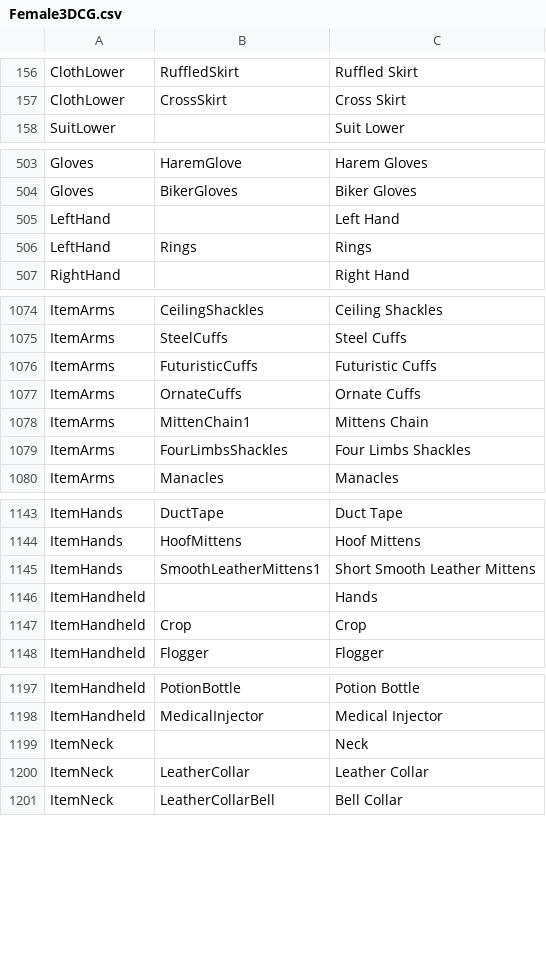
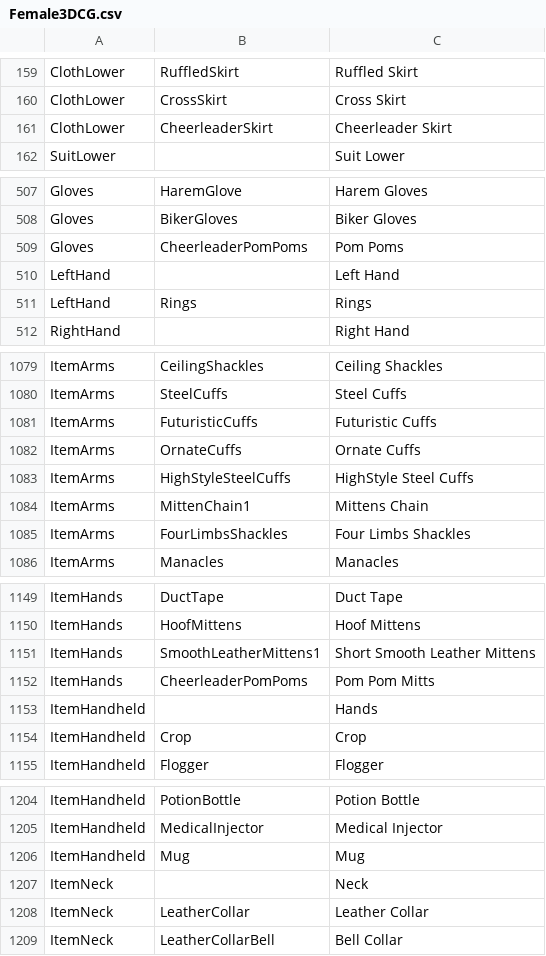
Before and after one commit to Dutchie322/bclub-tools, a CSV file: src/assets/Female3DCG.csv, drawn as a sheet; only a part is shown, gaps mark what is left out; the diff covers the shown part only.

```diff
--- a/src/assets/Female3DCG.csv
+++ b/src/assets/Female3DCG.csv
@@ -157,2 +160,3 @@ ClothLower,RuffledSkirt,Ruffled Skirt
 ClothLower,CrossSkirt,Cross Skirt
+ClothLower,CheerleaderSkirt,Cheerleader Skirt
 SuitLower,,Suit Lower
@@ -504,2 +508,3 @@ Gloves,HaremGlove,Harem Gloves
 Gloves,BikerGloves,Biker Gloves
+Gloves,CheerleaderPomPoms,Pom Poms
 LeftHand,,Left Hand
@@ -1077,2 +1082,3 @@ ItemArms,FuturisticCuffs,Futuristic Cuffs
 ItemArms,OrnateCuffs,Ornate Cuffs
+ItemArms,HighStyleSteelCuffs,HighStyle Steel Cuffs
 ItemArms,MittenChain1,Mittens Chain
@@ -1145,2 +1151,3 @@ ItemHands,HoofMittens, Hoof Mittens
 ItemHands,SmoothLeatherMittens1,Short Smooth Leather Mittens
+ItemHands,CheerleaderPomPoms,Pom Pom Mitts
 ItemHandheld,,Hands
@@ -1198,2 +1205,3 @@ ItemHandheld,PotionBottle,Potion Bottle
 ItemHandheld,MedicalInjector,Medical Injector
+ItemHandheld,Mug,Mug
 ItemNeck,,Neck
```
Also changed, not shown: 11 added rows and 4 removed rows elsewhere in this file, src/assets/ActivityDictionary.csv, 2 other files.
